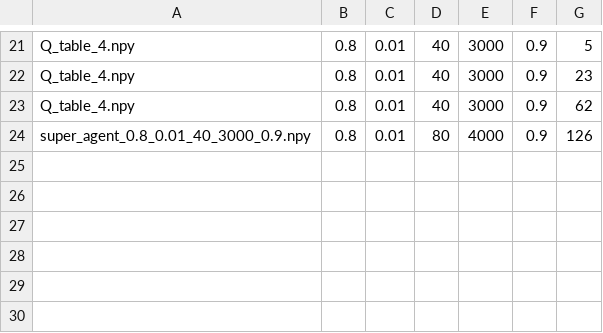
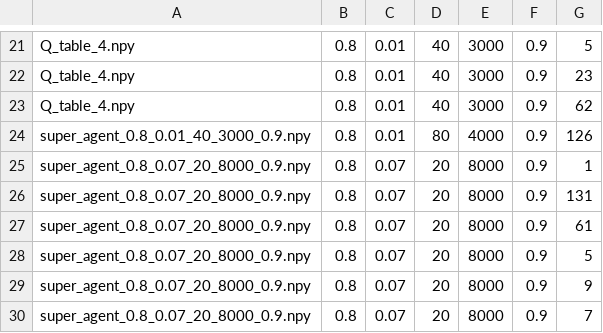
Before and after one commit to SonTonyD/IAT_Project, a CSV file: results.csv, drawn as a sheet; only a part is shown, gaps mark what is left out; the diff names each change by its address in the sheet, - before the commit and + after, or states it on an @@ line.

Commit message:
result plot episode and Q value

```diff
--- a/results.csv
+++ b/results.csv
+row 25: super_agent_0.8_0.07_20_8000_0.9.npy | 0.8 | 0.07 | 20 | 8000 | 0.9 | 1
+row 26: super_agent_0.8_0.07_20_8000_0.9.npy | 0.8 | 0.07 | 20 | 8000 | 0.9 | 131
+row 27: super_agent_0.8_0.07_20_8000_0.9.npy | 0.8 | 0.07 | 20 | 8000 | 0.9 | 61
+row 28: super_agent_0.8_0.07_20_8000_0.9.npy | 0.8 | 0.07 | 20 | 8000 | 0.9 | 5
+row 29: super_agent_0.8_0.07_20_8000_0.9.npy | 0.8 | 0.07 | 20 | 8000 | 0.9 | 9
+row 30: super_agent_0.8_0.07_20_8000_0.9.npy | 0.8 | 0.07 | 20 | 8000 | 0.9 | 7
```
Also changed, not shown: 7 other files.
